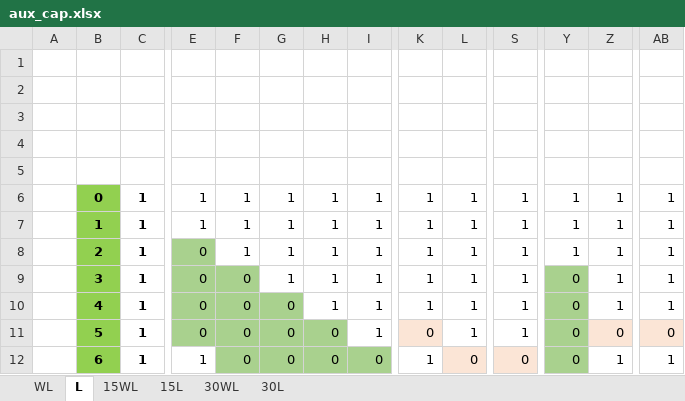
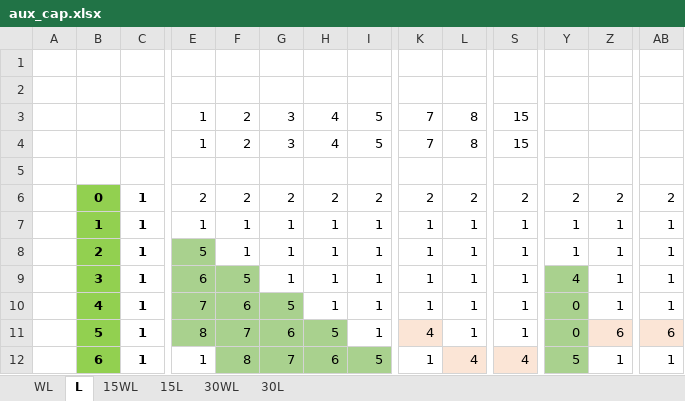
Before and after one commit to LatcomSA/AIMallas, an Excel workbook: Scheduling/Aux&Cap/aux_cap.xlsx, sheet L, drawn as a sheet; only a part is shown, gaps mark what is left out; values as stored, in another font and other column widths than the file's, no borders; removed rows and columns are numbered as before the commit, all else as after; rows hold the shown columns only; the diff covers the shown part only; the diff names each change by its address in the sheet, - before the commit and + after, or states it on an @@ line.

```diff
--- a/Scheduling/Aux&Cap/aux_cap.xlsx (sheet L)
+++ b/Scheduling/Aux&Cap/aux_cap.xlsx (sheet L)
+row 3:  |  |  | 1 | 2 | 3 | 4 | 5 | 7 | 8 | 15
+row 4:  |  |  | 1 | 2 | 3 | 4 | 5 | 7 | 8 | 15
-row 6: (empty)
+row 6:  | 0 | 1 | 2 | 2 | 2 | 2 | 2 | 2 | 2 | 2 | 2 | 2 | 2
-B6 fill: none
+B6 fill: #92D050
-row 5: (empty)
-row 6:  | 0 | 1 | 1 | 1 | 1 | 1 | 1 | 1 | 1 | 1 | 1 | 1 | 1
-E8: 0
+E8: 5
-E9: 0
+E9: 6
-F9: 0
+F9: 5
-Y9: 0
+Y9: 4
-E10: 0
+E10: 7
-F10: 0
+F10: 6
-G10: 0
+G10: 5
-E11: 0
+E11: 8
-F11: 0
+F11: 7
-G11: 0
+G11: 6
-H11: 0
+H11: 5
-K11: 0
+K11: 4
-Z11: 0
+Z11: 6
-AB11: 0
+AB11: 6
-F12: 0
+F12: 8
-G12: 0
+G12: 7
-H12: 0
+H12: 6
-I12: 0
+I12: 5
-L12: 0
+L12: 4
-S12: 0
+S12: 4
-Y12: 0
+Y12: 5
```
Also changed, not shown: 5 added rows, 5 removed rows and 103 edited cells elsewhere in this sheet, sheet 15WL, sheet 15L, sheet WL, 4 other files.
